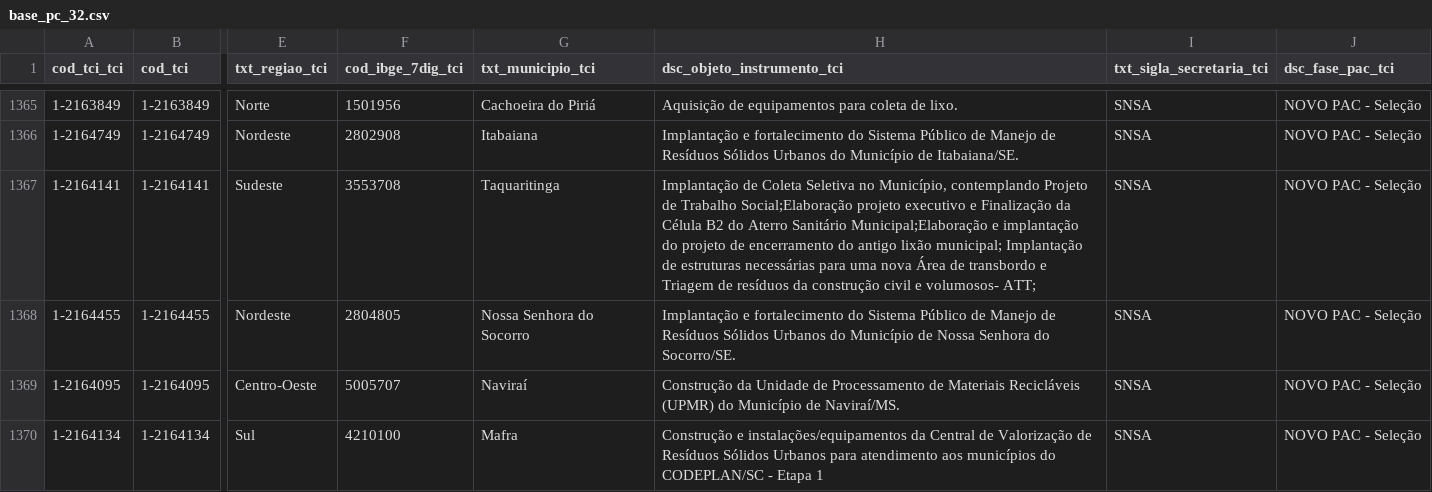
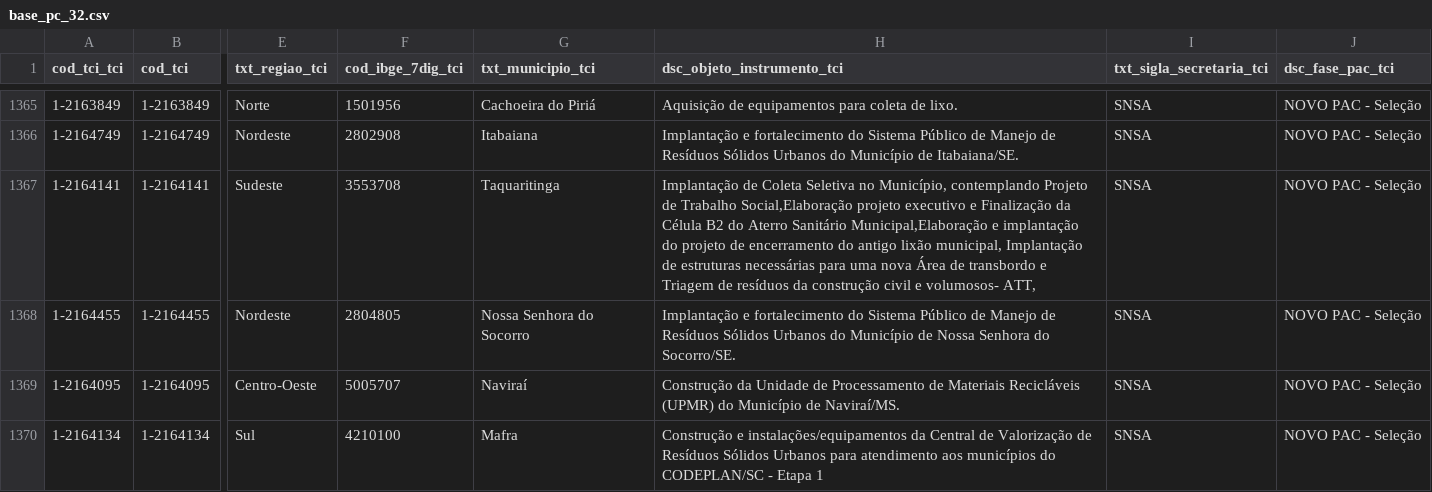
Before and after one commit to brunothiago/painel_dmp_pc32, a CSV file: src/data/base_pc_32.csv, drawn as a sheet; only a part is shown, gaps mark what is left out; the diff covers the shown part only; the diff names each change by its address in the sheet, - before the commit and + after, or states it on an @@ line.

```diff
--- a/src/data/base_pc_32.csv
+++ b/src/data/base_pc_32.csv
-H1367 (dsc_objeto_instrumento_tci): …de Trabalho Social;Elaboração projeto executivo e Finalização da Célula B2 do Aterro Sanitário Municipal;Elaboração e implantação do projeto de encerramento do antigo lixão municipal; Implantação de estruturas necessárias para uma nova Área de transbordo e Triagem de resíduos da construção civil e volumosos- ATT;
+H1367 (dsc_objeto_instrumento_tci): …de Trabalho Social,Elaboração projeto executivo e Finalização da Célula B2 do Aterro Sanitário Municipal,Elaboração e implantação do projeto de encerramento do antigo lixão municipal, Implantação de estruturas necessárias para uma nova Área de transbordo e Triagem de resíduos da construção civil e volumosos- ATT,
```
Also changed, not shown: 10 moved rows and 35 edited cells elsewhere in this file, 5 other files.
